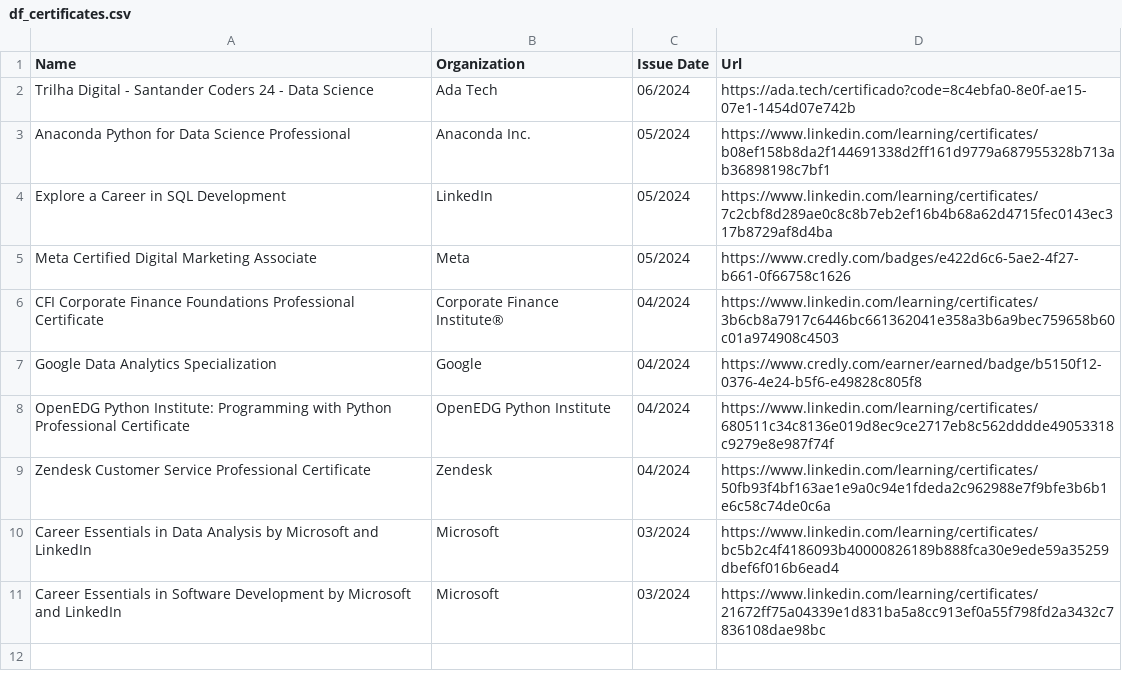
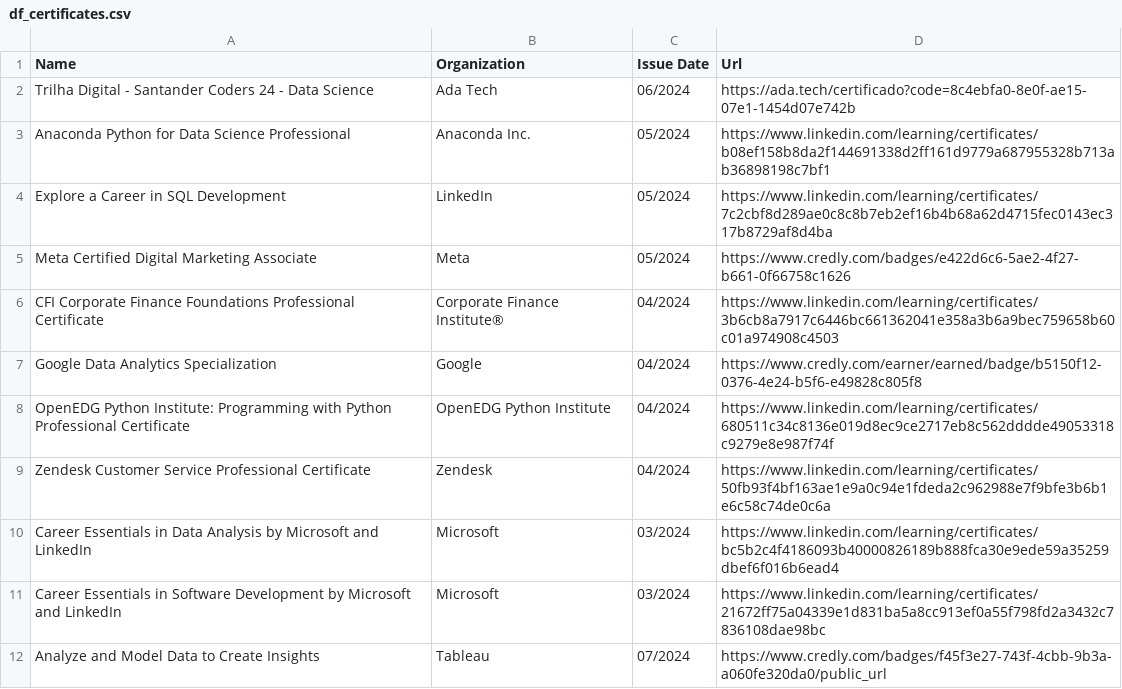
Before and after one commit to paulobarberena/my_coded_cv, a CSV file: gpa/dataframes/df_certificates.csv, drawn as a sheet.

Commit message:
Update df_certificates.csv

```diff
--- a/gpa/dataframes/df_certificates.csv
+++ b/gpa/dataframes/df_certificates.csv
@@ -11 +11,2 @@ Career Essentials in Data Analysis by Microsoft and LinkedIn,Microsoft,03/2024,h
 Career Essentials in Software Development by Microsoft and LinkedIn,Microsoft,03/2024,https://www.linkedin.com/learning/certificates/21672ff75a04339e1d831ba5a8cc913ef0a55f798fd2a3432c7836108dae98bc
+Analyze and Model Data to Create Insights,Tableau,07/2024,https://www.credly.com/badges/f45f3e27-743f-4cbb-9b3a-a060fe320da0/public_url
```
